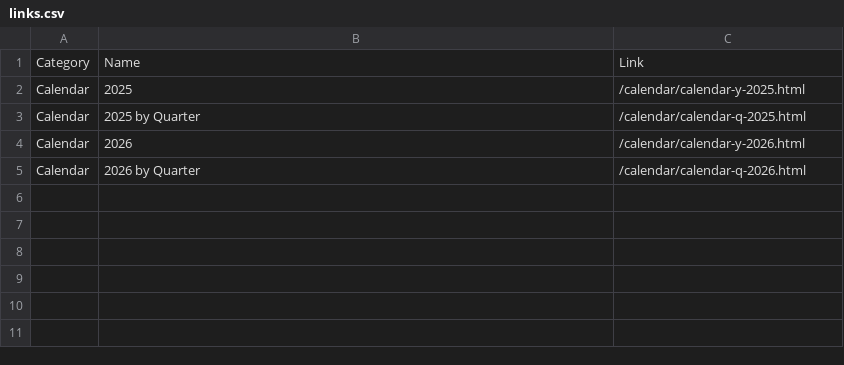
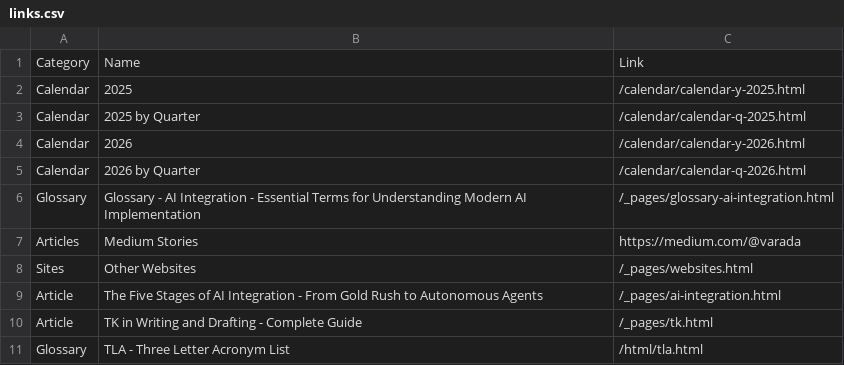
Before and after one commit to ivarada/ivarada.github.io, a CSV file: _config/links.csv, drawn as a sheet; the diff names each change by its address in the sheet, - before the commit and + after, or states it on an @@ line.

Commit message:
Add new links to links.csv

```diff
--- a/_config/links.csv
+++ b/_config/links.csv
+row 6: Glossary | Glossary - AI Integration - Essential Terms for Understanding Modern AI Implementation | /_pages/glossary-ai-integration.html
+row 7: Articles | Medium Stories | https://medium.com/@varada
+row 8: Sites | Other Websites | /_pages/websites.html
+row 9: Article | The Five Stages of AI Integration - From Gold Rush to Autonomous Agents | /_pages/ai-integration.html
+row 10: Article | TK in Writing and Drafting - Complete Guide | /_pages/tk.html
+row 11: Glossary | TLA - Three Letter Acronym List | /html/tla.html
```
